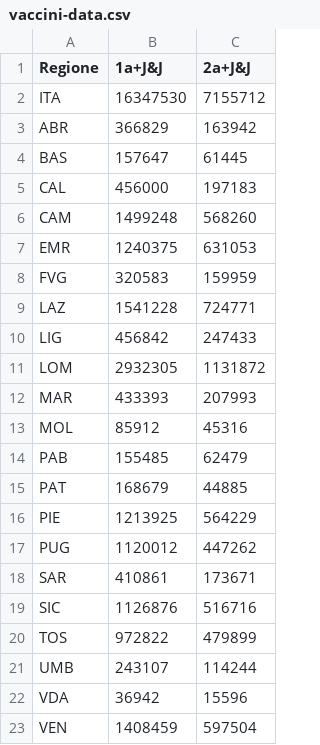
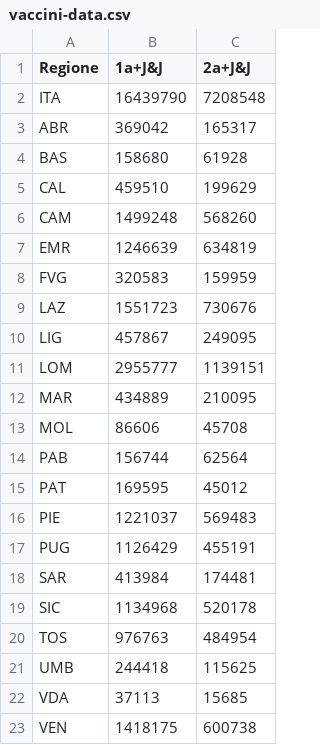
Before and after one commit to tomvitale/covid19-stats, a CSV file: vaccini-data.csv, drawn as a sheet.

```diff
--- a/vaccini-data.csv
+++ b/vaccini-data.csv
@@ -1,23 +1,23 @@
 Regione,1a+J&J,2a+J&J
-ITA,16347530,7155712
-ABR,366829,163942
-BAS,157647,61445
-CAL,456000,197183
+ITA,16439790,7208548
+ABR,369042,165317
+BAS,158680,61928
+CAL,459510,199629
 CAM,1499248,568260
-EMR,1240375,631053
+EMR,1246639,634819
 FVG,320583,159959
-LAZ,1541228,724771
-LIG,456842,247433
-LOM,2932305,1131872
-MAR,433393,207993
-MOL,85912,45316
-PAB,155485,62479
-PAT,168679,44885
-PIE,1213925,564229
-PUG,1120012,447262
-SAR,410861,173671
-SIC,1126876,516716
-TOS,972822,479899
-UMB,243107,114244
-VDA,36942,15596
-VEN,1408459,597504
+LAZ,1551723,730676
+LIG,457867,249095
+LOM,2955777,1139151
+MAR,434889,210095
+MOL,86606,45708
+PAB,156744,62564
+PAT,169595,45012
+PIE,1221037,569483
+PUG,1126429,455191
+SAR,413984,174481
+SIC,1134968,520178
+TOS,976763,484954
+UMB,244418,115625
+VDA,37113,15685
+VEN,1418175,600738
```
Also changed, not shown: vaccini-stats.csv.
